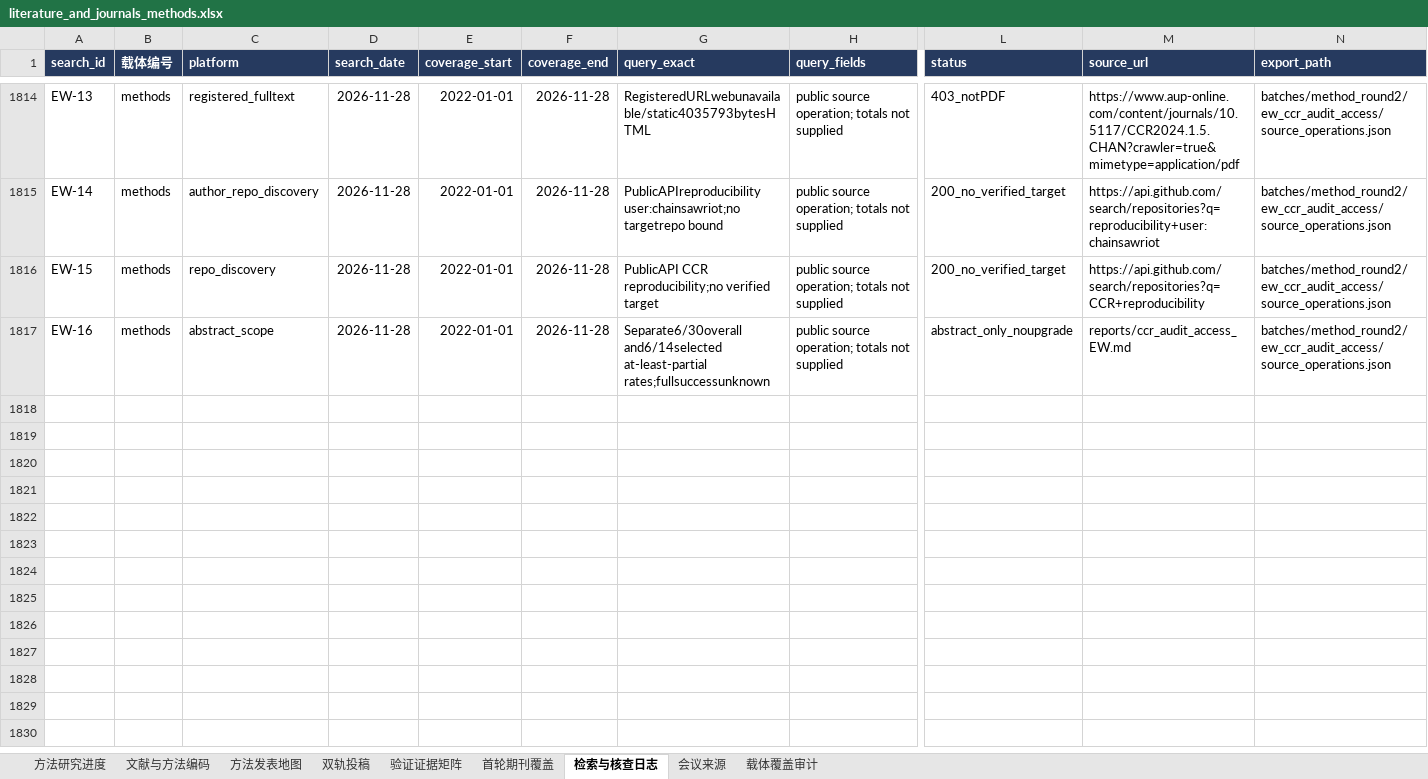
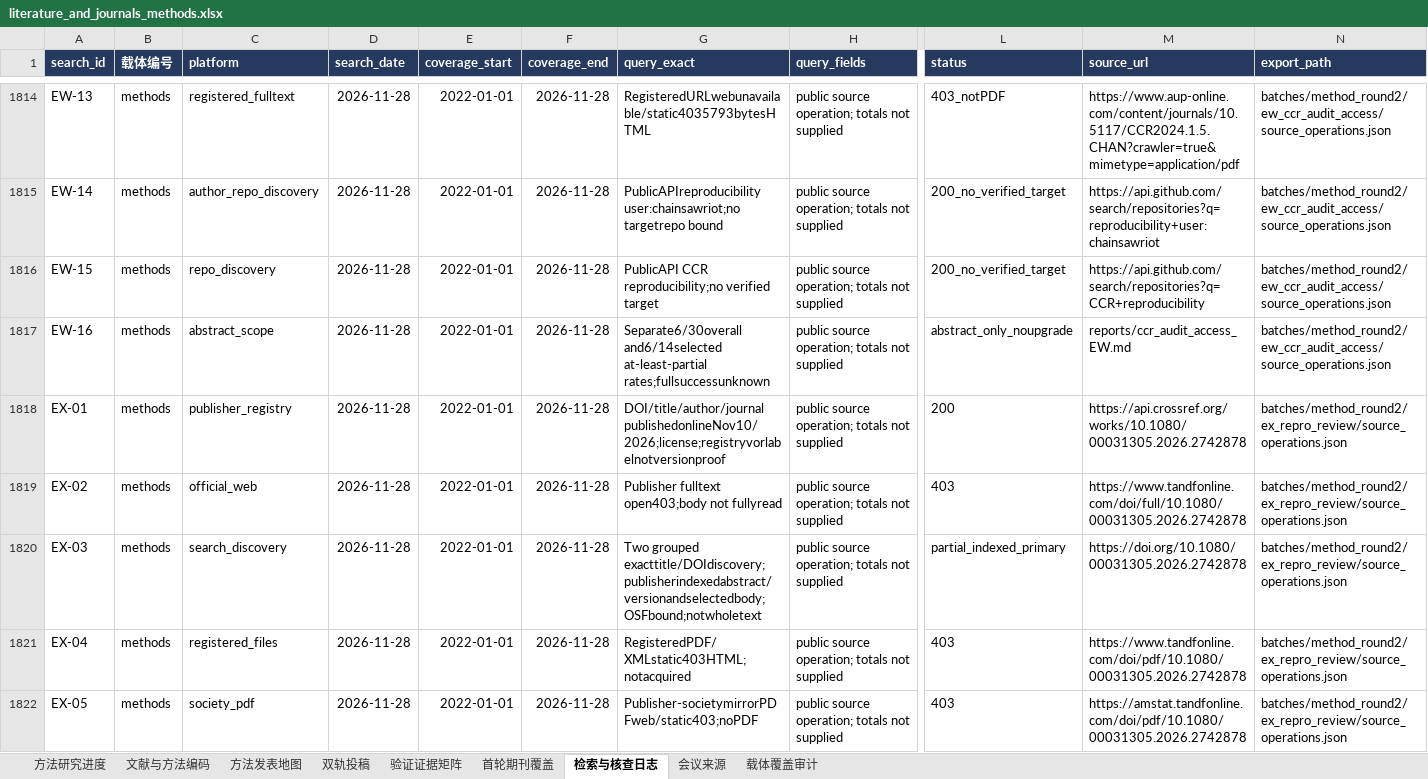
Before and after one commit to BNU-CCR/Agent-EX, an Excel workbook: literature-review/exports/literature_and_journals_methods.xlsx, sheet 检索与核查日志, drawn as a sheet; only a part is shown, gaps mark what is left out; values as stored, in another font and other column widths than the file's, no borders; rows hold the shown columns only; the diff covers the shown part only; the diff names each change by its address in the sheet, - before the commit and + after, or states it on an @@ line.

Commit message:
Add cross-disciplinary reproducibility review and verify selected OSF sources

```diff
--- a/literature-review/exports/literature_and_journals_methods.xlsx (sheet 检索与核查日志)
+++ b/literature-review/exports/literature_and_journals_methods.xlsx (sheet 检索与核查日志)
+row 1818: EX-01 | methods | publisher_registry | 2026-11-28 | 2022-01-01 | 2026-11-28 | DOI/title/author/journal publishedonlineNov10/2026;license;registryvorlabelnotversionproof | public source operation; totals not supplied | 200 | https://api.crossref.org/works/10.1080/00031305.2026.2742878 | batches/method_round2/ex_repro_review/source_operations.json
+row 1819: EX-02 | methods | official_web | 2026-11-28 | 2022-01-01 | 2026-11-28 | Publisher fulltext open403;body not fullyread | public source operation; totals not supplied | 403 | https://www.tandfonline.com/doi/full/10.1080/00031305.2026.2742878 | batches/method_round2/ex_repro_review/source_operations.json
+row 1820: EX-03 | methods | search_discovery | 2026-11-28 | 2022-01-01 | 2026-11-28 | Two grouped exacttitle/DOIdiscovery;publisherindexedabstract/versionandselectedbody;OSFbound;notwholetext | public source operation; totals not supplied | partial_indexed_primary | https://doi.org/10.1080/00031305.2026.2742878 | batches/method_round2/ex_repro_review/source_operations.json
+row 1821: EX-04 | methods | registered_files | 2026-11-28 | 2022-01-01 | 2026-11-28 | RegisteredPDF/XMLstatic403HTML;notacquired | public source operation; totals not supplied | 403 | https://www.tandfonline.com/doi/pdf/10.1080/00031305.2026.2742878 | batches/method_round2/ex_repro_review/source_operations.json
+row 1822: EX-05 | methods | society_pdf | 2026-11-28 | 2022-01-01 | 2026-11-28 | Publisher-societymirrorPDFweb/static403;noPDF | public source operation; totals not supplied | 403 | https://amstat.tandfonline.com/doi/pdf/10.1080/00031305.2026.2742878 | batches/method_round2/ex_repro_review/source_operations.json
```
Also changed, not shown: 4 added rows elsewhere in this sheet, sheet 文献与方法编码, sheet 方法发表地图, sheet 方法研究进度, formulas that keep their value, 19 other files.
